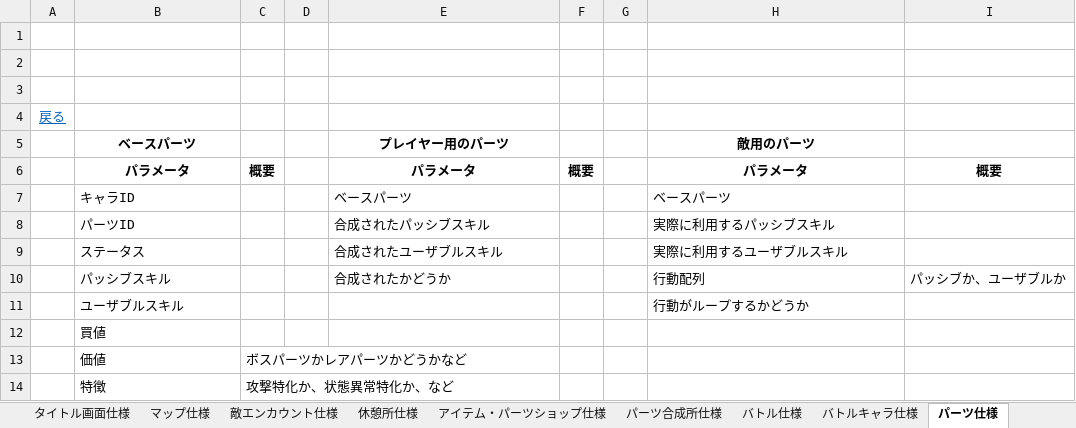
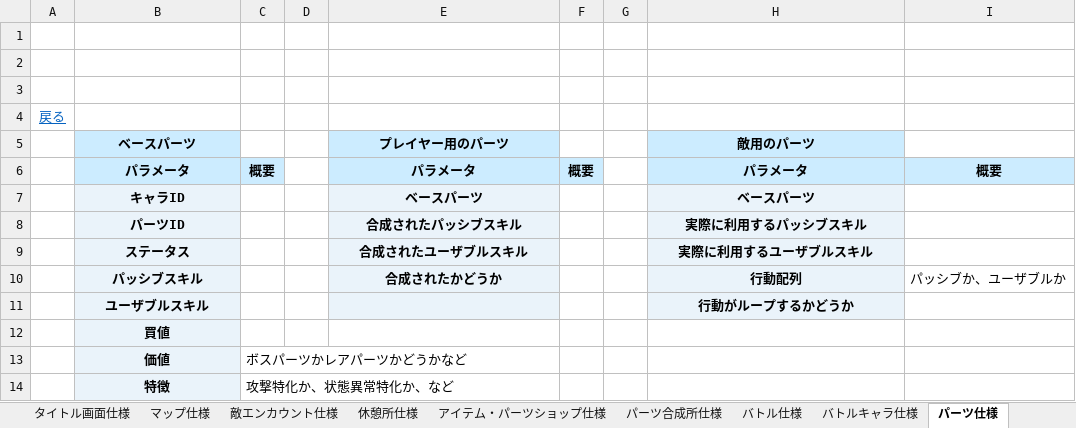
Before and after one commit to kmamonnassi/Portfolio, an Excel workbook: Games/RoadsideInHell_Remake/獄落道中_仕様書.xlsx, sheet パーツ仕様, drawn as a sheet; values as stored, in another font and other column widths than the file's, no borders; charts and pictures not drawn; the diff names each change by its address in the sheet, - before the commit and + after, or states it on an @@ line.

```diff
--- a/Games/RoadsideInHell_Remake/獄落道中_仕様書.xlsx (sheet パーツ仕様)
+++ b/Games/RoadsideInHell_Remake/獄落道中_仕様書.xlsx (sheet パーツ仕様)
-B5 fill: none
+B5 fill: #CCECFF
-E5 fill: none
+E5 fill: #CCECFF
-H5 fill: none
+H5 fill: #CCECFF
-B6:C6 fill: none
+B6:C6 fill: #CCECFF
-E6:F6 fill: none
+E6:F6 fill: #CCECFF
-H6:I6 fill: none
+H6:I6 fill: #CCECFF
@@ B7:B14 fill: none → #EAF3FA, bold: off → on, alignment: left → center @@
-E7:E11 fill: none
+E7:E11 fill: #EAF3FA
@@ E7:E10 bold: off → on, alignment: left → center @@
@@ H7:H11 fill: none → #EAF3FA, bold: off → on, alignment: left → center @@
```
Also changed, not shown: sheet パーツ一覧, sheet 必殺技一覧, sheet バトルキャラ仕様, sheet 敵一覧, sheet INDEX, sheet アイテム仕様, 15 more sheets, charts or pictures, 11 other files.
